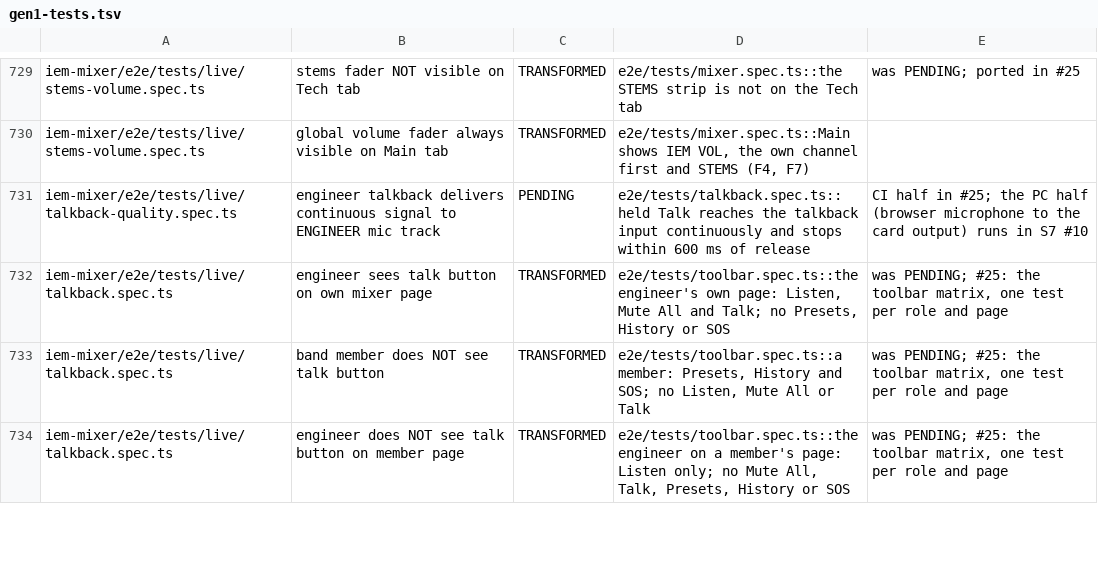
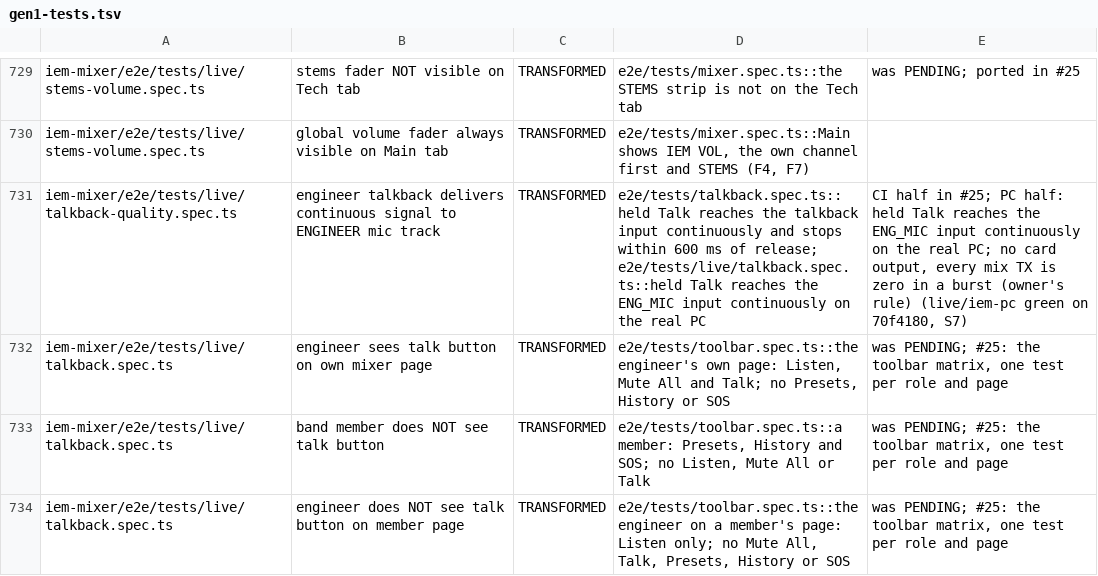
Before and after one commit to zbynekdrlik/iemmixer, a TSV file: docs/parity/gen1-tests.tsv, drawn as a sheet; only a part is shown, gaps mark what is left out; the diff covers the shown part only.

```diff
--- a/docs/parity/gen1-tests.tsv
+++ b/docs/parity/gen1-tests.tsv
@@ -730,3 +730,3 @@ iem-mixer/e2e/tests/live/stems-volume.spec.ts	stems fader NOT visible on Tech ta
 iem-mixer/e2e/tests/live/stems-volume.spec.ts	global volume fader always visible on Main tab	TRANSFORMED	e2e/tests/mixer.spec.ts::Main shows IEM VOL, the own channel first and STEMS (F4, F7)	
-iem-mixer/e2e/tests/live/talkback-quality.spec.ts	engineer talkback delivers continuous signal to ENGINEER mic track	PENDING	e2e/tests/talkback.spec.ts::held Talk reaches the talkback input continuously and stops within 600 ms of release	CI half in #25; the PC half (browser microphone to the card output) runs in S7 #10
+iem-mixer/e2e/tests/live/talkback-quality.spec.ts	engineer talkback delivers continuous signal to ENGINEER mic track	TRANSFORMED	e2e/tests/talkback.spec.ts::held Talk reaches the talkback input continuously and stops within 600 ms of release; e2e/tests/live/talkback.spec.ts::held Talk reaches the ENG_MIC input continuously on the real PC	CI half in #25; PC half: held Talk reaches the ENG_MIC input continuously on the real PC; no card output, every mix TX is zero in a burst (owner's rule) (live/iem-pc green on 70f4180, S7)
 iem-mixer/e2e/tests/live/talkback.spec.ts	engineer sees talk button on own mixer page	TRANSFORMED	e2e/tests/toolbar.spec.ts::the engineer's own page: Listen, Mute All and Talk; no Presets, History or SOS	was PENDING; #25: the toolbar matrix, one test per role and page
```
Also changed, not shown: 20 edited cells elsewhere in this file.
